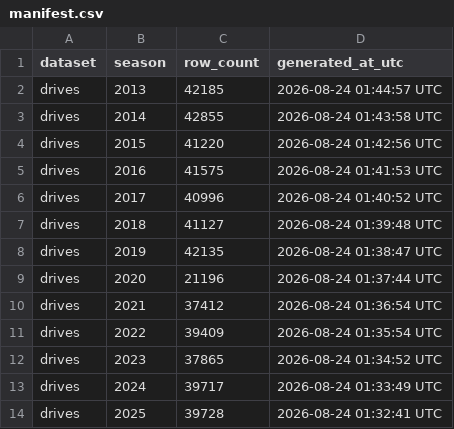
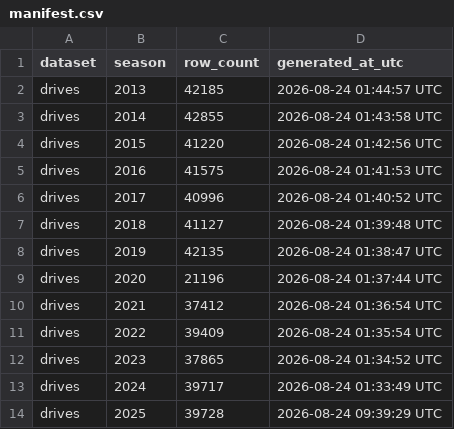
Before and after one commit to sportsdataverse/ncaa-mfb-football-data, a CSV file: mfb/drives/manifest.csv, drawn as a sheet.

Commit message:
feat(data): season 2025 built from parsed payloads (espn enrichment) + published

```diff
--- a/mfb/drives/manifest.csv
+++ b/mfb/drives/manifest.csv
@@ -13,2 +13,2 @@ drives,2023,37865,2026-08-24 01:34:52 UTC
 drives,2024,39717,2026-08-24 01:33:49 UTC
-drives,2025,39728,2026-08-24 01:32:41 UTC
+drives,2025,39728,2026-08-24 09:39:29 UTC
```
Also changed, not shown: mfb/linescore/manifest.csv, mfb/officials/manifest.csv, 16 other files.
